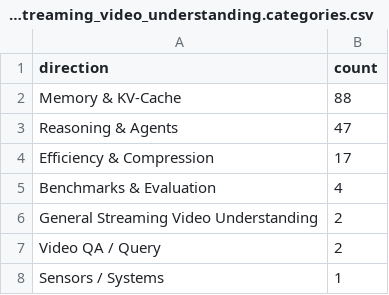
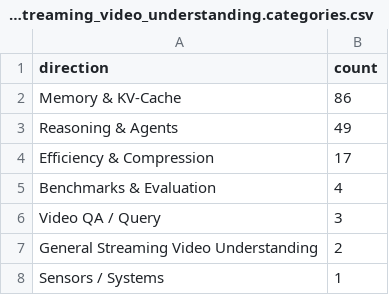
Before and after one commit to hjh123445/streaming-video-understanding-papers-2026, a CSV file: data/papers_2026_streaming_video_understanding.categories.csv, drawn as a sheet.

```diff
--- a/data/papers_2026_streaming_video_understanding.categories.csv
+++ b/data/papers_2026_streaming_video_understanding.categories.csv
@@ -1,8 +1,8 @@
 direction,count
-Memory & KV-Cache,88
-Reasoning & Agents,47
+Memory & KV-Cache,86
+Reasoning & Agents,49
 Efficiency & Compression,17
 Benchmarks & Evaluation,4
+Video QA / Query,3
 General Streaming Video Understanding,2
-Video QA / Query,2
 Sensors / Systems,1
```
Also changed, not shown: data/papers_2026_streaming_video_understanding.auto.csv, data/papers_2026_streaming_video_understanding.csv, 1 other file.
